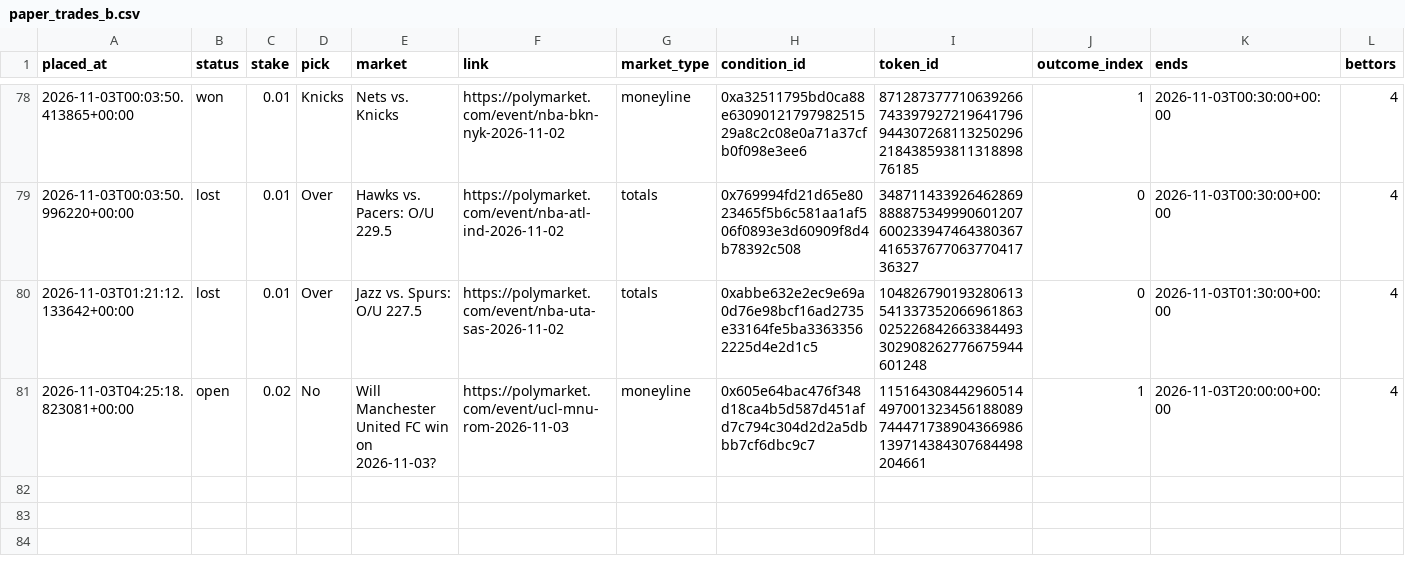
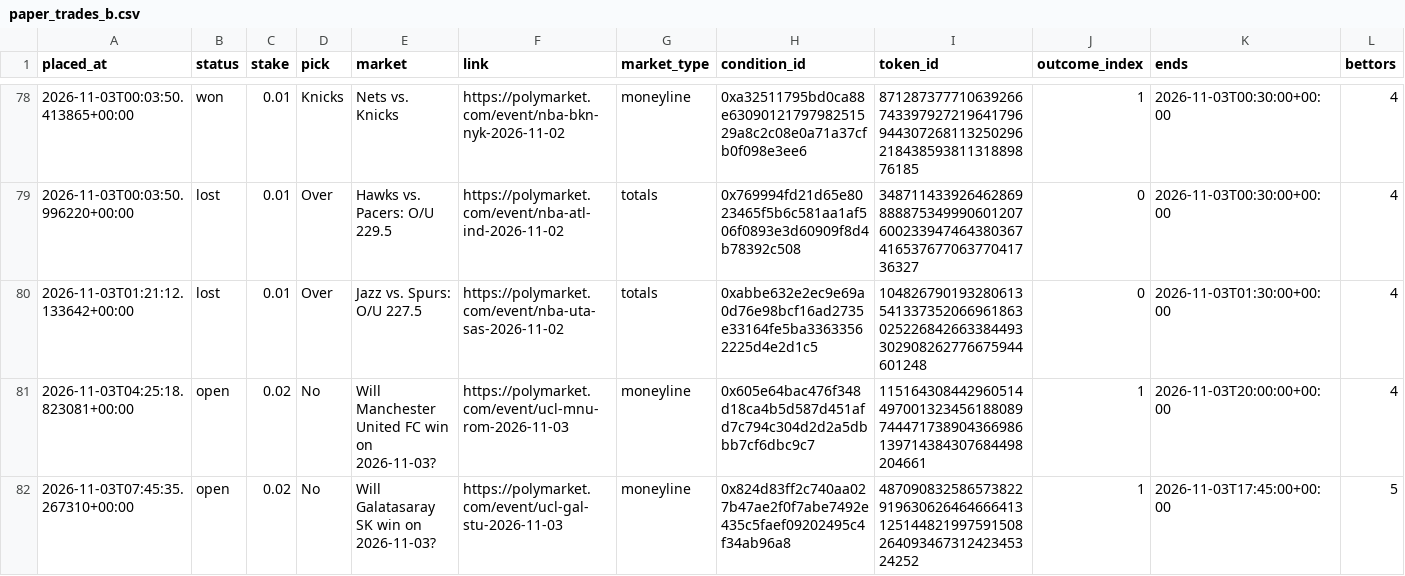
Before and after one commit to bhooder/Polymarket, a CSV file: paper_trades_b.csv, drawn as a sheet; only a part is shown, gaps mark what is left out; rows hold the shown columns only; the diff names each change by its address in the sheet, - before the commit and + after, or states it on an @@ line.

```diff
--- a/paper_trades_b.csv
+++ b/paper_trades_b.csv
+row 82: 2026-11-03T07:45:35.267310+00:00 | open | 0.02 | No | Will Galatasaray SK win on 2026-11-03? | https://polymarket.com/event/ucl-gal-stu-2026-11-03 | moneyline | 0x824d83ff2c740aa027b47ae2f0f7abe7492e435c5faef09202495c4f34ab96a8 | 48709083258657382291963062646466641312514482199759150826409346731242345324252 | 1 | 2026-11-03T17:45:00+00:00 | 5
```
Also changed, not shown: 3 other files.
